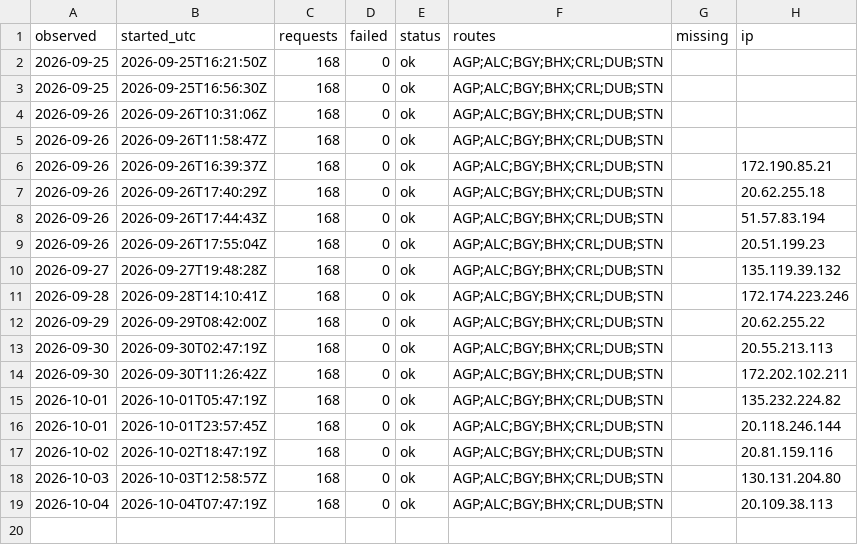
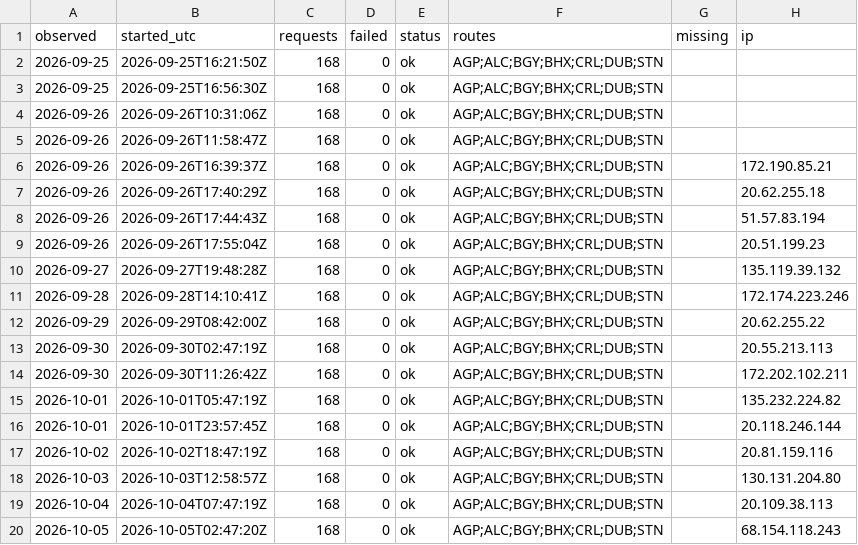
Before and after one commit to areqq/lcj-fares, a CSV file: data/LCJ/runs.csv, drawn as a sheet.

```diff
--- a/data/LCJ/runs.csv
+++ b/data/LCJ/runs.csv
@@ -19 +19,2 @@ observed,started_utc,requests,failed,status,routes,missing,ip
 2026-10-04,2026-10-04T07:47:19Z,168,0,ok,AGP;ALC;BGY;BHX;CRL;DUB;STN,,20.109.38.113
+2026-10-05,2026-10-05T02:47:20Z,168,0,ok,AGP;ALC;BGY;BHX;CRL;DUB;STN,,68.154.118.243
```
Also changed, not shown: 1 other file.
